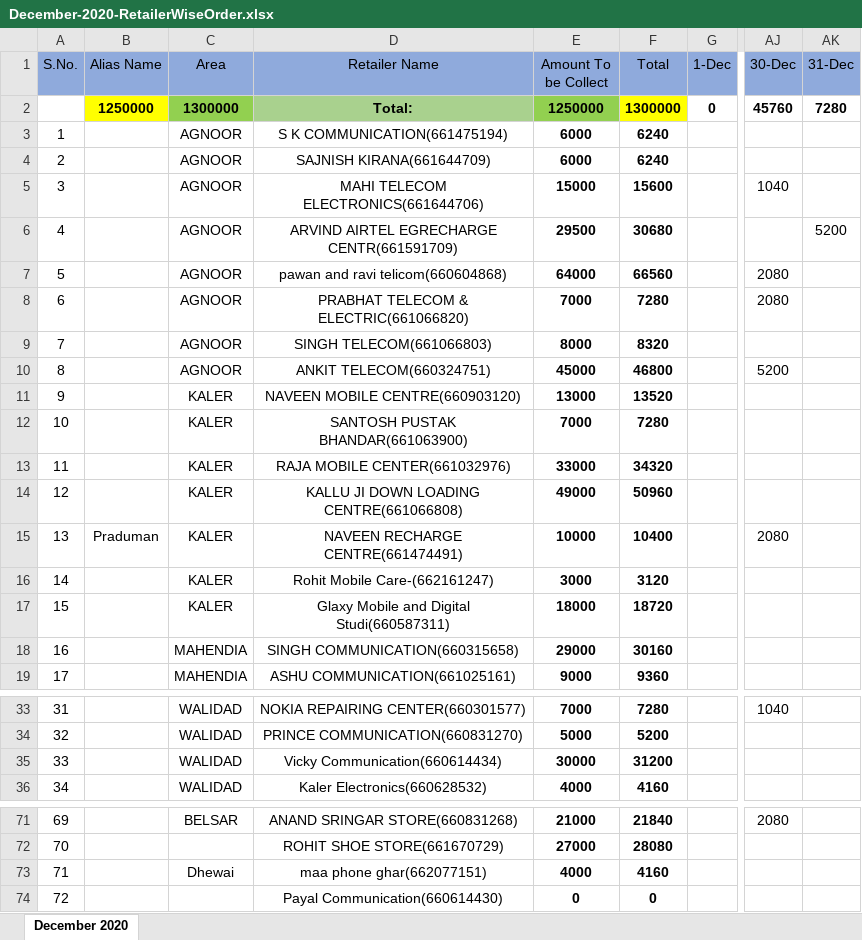
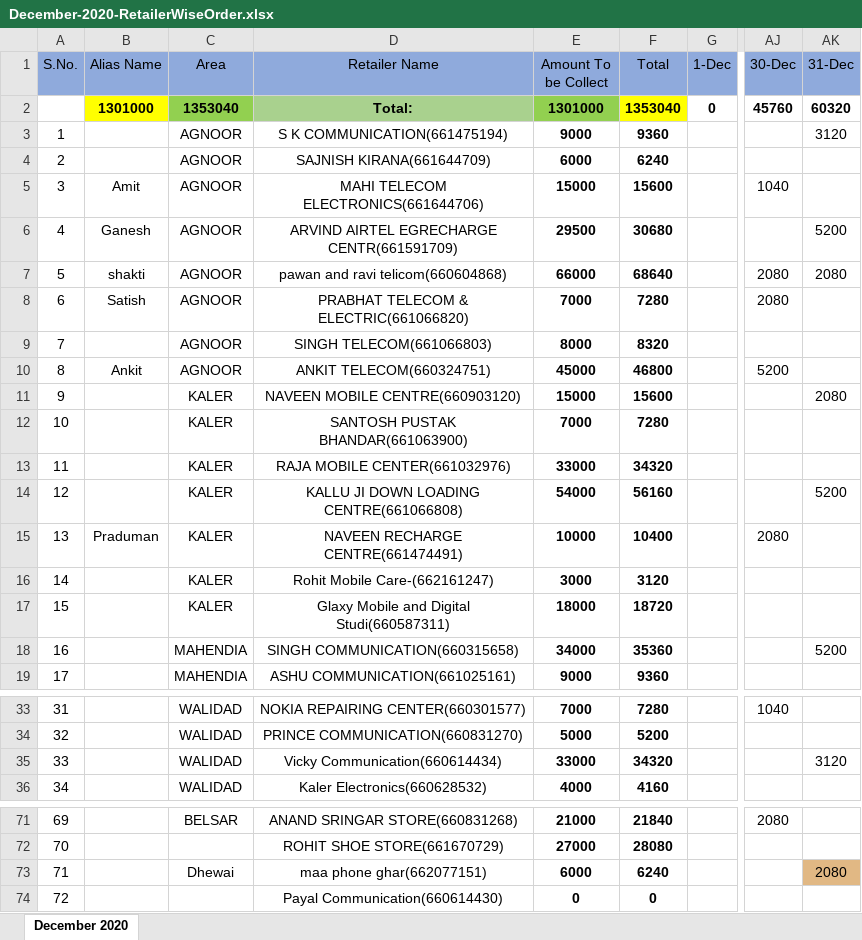
Before and after one commit to PalakEnterprises/DailyReport, an Excel workbook: Daily Orders/December-2020-RetailerWiseOrder.xlsx, sheet December 2020, drawn as a sheet; only a part is shown, gaps mark what is left out; values as stored, in another font and other column widths than the file's, no borders; the diff covers the shown part only; the diff names each change by its address in the sheet, - before the commit and + after, or states it on an @@ line.

```diff
--- a/Daily Orders/December-2020-RetailerWiseOrder.xlsx (sheet December 2020)
+++ b/Daily Orders/December-2020-RetailerWiseOrder.xlsx (sheet December 2020)
-B2 (Alias Name): 1250000
+B2 (Alias Name): 1301000
-C2 (Area): 1300000
+C2 (Area): 1353040
-E2 (Amount To be Collect): 1250000
+E2 (Amount To be Collect): 1301000
-F2 (Total): 1300000
+F2 (Total): 1353040
-AK2 (31-Dec): 7280
+AK2 (31-Dec): 60320
-E3 (Amount To be Collect): 6000
+E3 (Amount To be Collect): 9000
-F3 (Total): 6240
+F3 (Total): 9360
-AK3 (31-Dec): (empty)
+AK3 (31-Dec): 3120
-B5 (Alias Name): (empty)
+B5 (Alias Name): Amit
-B6 (Alias Name): (empty)
+B6 (Alias Name): Ganesh
-B7 (Alias Name): (empty)
+B7 (Alias Name): shakti
-E7 (Amount To be Collect): 64000
+E7 (Amount To be Collect): 66000
-F7 (Total): 66560
+F7 (Total): 68640
-AK7 (31-Dec): (empty)
+AK7 (31-Dec): 2080
-B8 (Alias Name): (empty)
+B8 (Alias Name): Satish
-B10 (Alias Name): (empty)
+B10 (Alias Name): Ankit
-E11 (Amount To be Collect): 13000
+E11 (Amount To be Collect): 15000
-F11 (Total): 13520
+F11 (Total): 15600
-AK11 (31-Dec): (empty)
+AK11 (31-Dec): 2080
-E14 (Amount To be Collect): 49000
+E14 (Amount To be Collect): 54000
-F14 (Total): 50960
+F14 (Total): 56160
-AK14 (31-Dec): (empty)
+AK14 (31-Dec): 5200
-E18 (Amount To be Collect): 29000
+E18 (Amount To be Collect): 34000
-F18 (Total): 30160
+F18 (Total): 35360
-AK18 (31-Dec): (empty)
+AK18 (31-Dec): 5200
-E35 (Amount To be Collect): 30000
+E35 (Amount To be Collect): 33000
-F35 (Total): 31200
+F35 (Total): 34320
-AK35 (31-Dec): (empty)
+AK35 (31-Dec): 3120
-E73 (Amount To be Collect): 4000
+E73 (Amount To be Collect): 6000
-F73 (Total): 4160
+F73 (Total): 6240
-AK73 (31-Dec): (empty)
+AK73 (31-Dec): 2080
-AK73 fill: none
+AK73 fill: #E1B884
```
Also changed, not shown: 27 edited cells elsewhere in this sheet, Daily Collection/December-2020-Collection.xlsx, Daily Orders/December-2020-Orders.xlsx, 2 other files.
